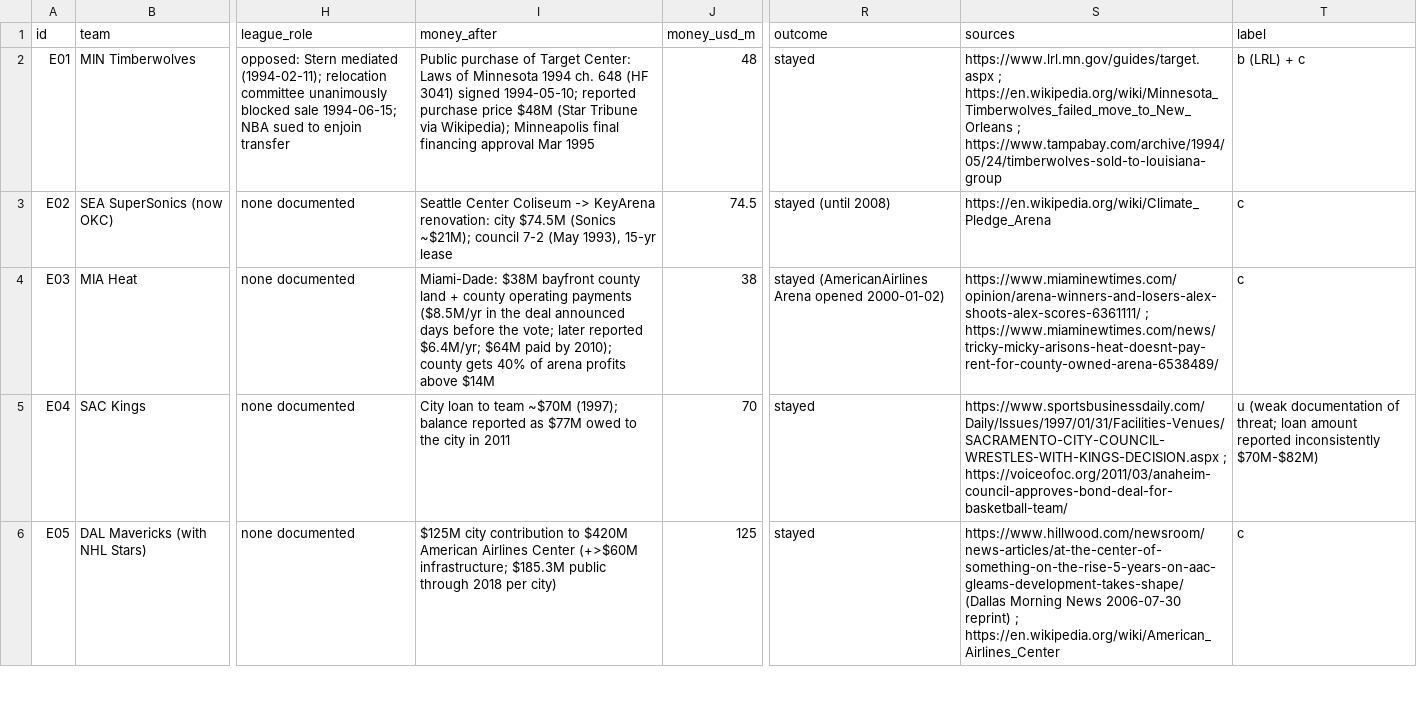
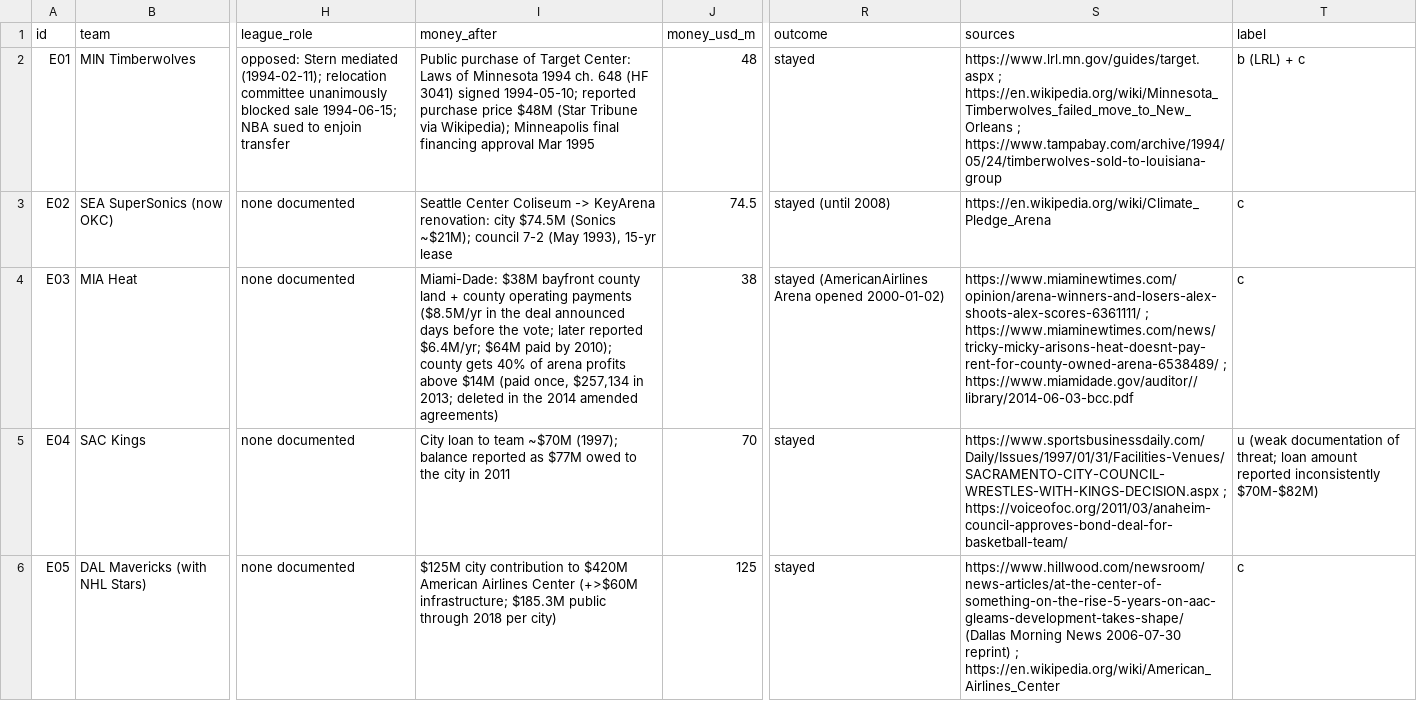
Before and after one commit to realvivek/NBA-Arena-Funding, a CSV file: data/threats/threat_ledger.csv, drawn as a sheet; only a part is shown, gaps mark what is left out; the diff names each change by its address in the sheet, - before the commit and + after, or states it on an @@ line.

```diff
--- a/data/threats/threat_ledger.csv
+++ b/data/threats/threat_ledger.csv
-I4 (money_after): …above $14M
+I4 (money_after): …above $14M (paid once, $257,134 in 2013; deleted in the 2014 amended agreements)
-S4 (sources): …; https://www.miaminewtimes.com/news/tricky-micky-arisons-heat-doesnt-pay-rent-for-county-owned-arena-6538489/
+S4 (sources): …; https://www.miaminewtimes.com/news/tricky-micky-arisons-heat-doesnt-pay-rent-for-county-owned-arena-6538489/ ; https://www.miamidade.gov/auditor//library/2014-06-03-bcc.pdf
```
Also changed, not shown: data/authorities/lease_clock.csv, data/labor_contract/naming_rights_public_arenas.csv, 53 other files.
